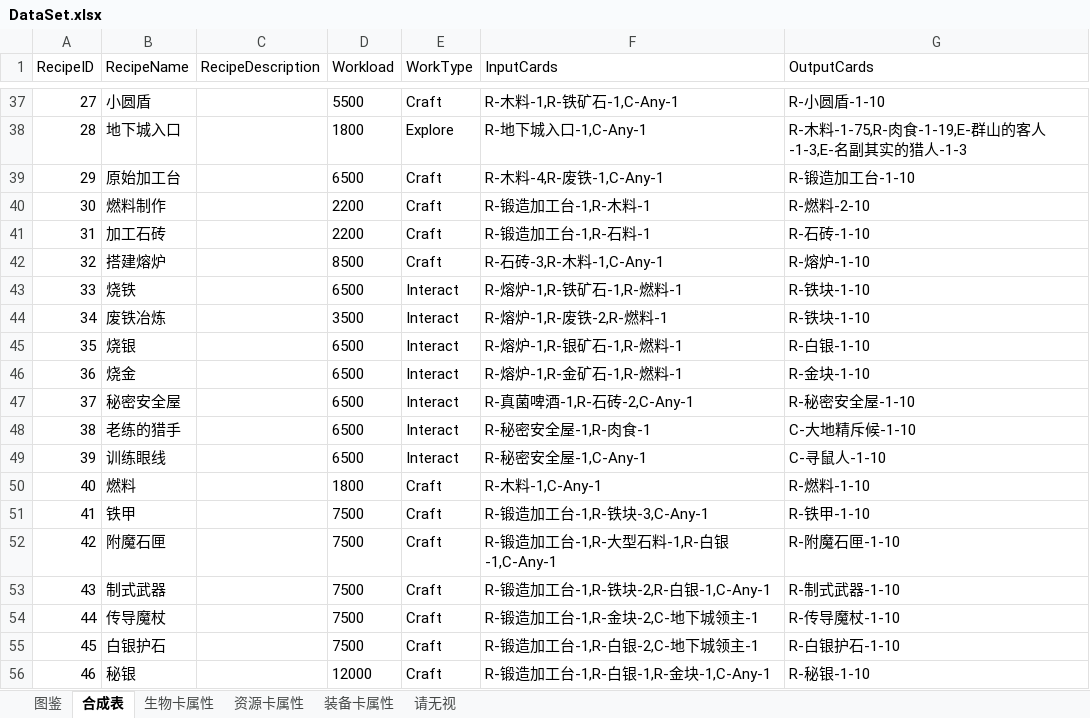
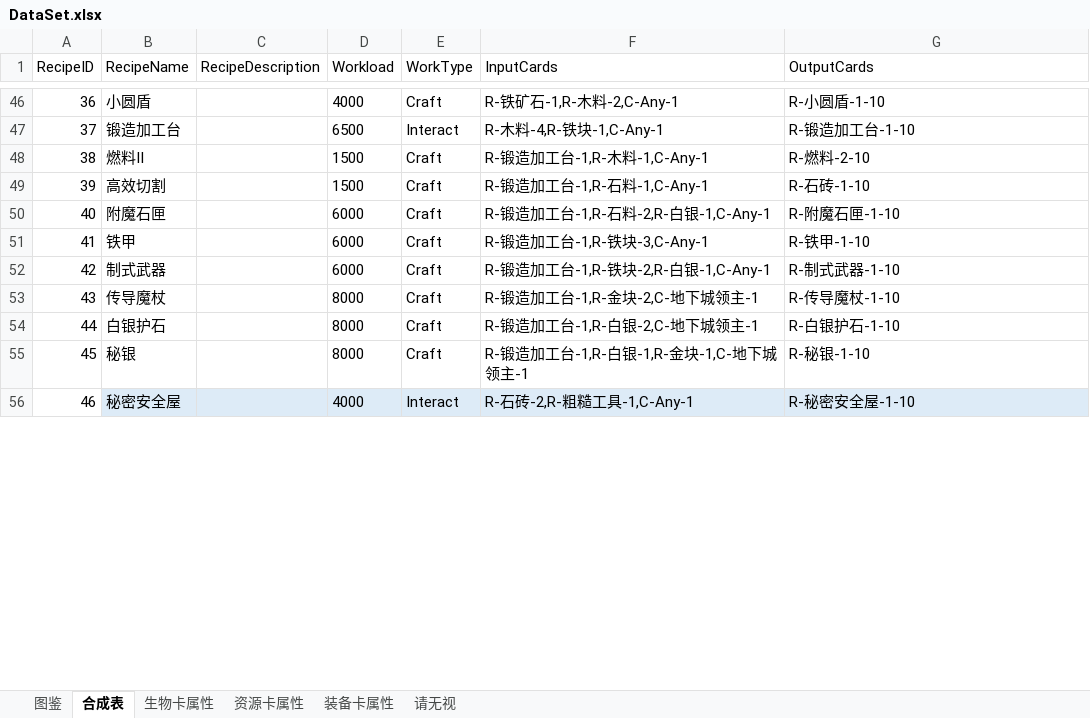
Before and after one commit to ranshaobaichi/Card, an Excel workbook: Assets/DataBase/Data/DataSet.xlsx, sheet 合成表, drawn as a sheet; only a part is shown, gaps mark what is left out; values as stored, in another font and other column widths than the file's, no borders; removed rows and columns are numbered as before the commit, all else as after; the diff covers the shown part only; the diff names each change by its address in the sheet, - before the commit and + after, or states it on an @@ line.

```diff
--- a/Assets/DataBase/Data/DataSet.xlsx (sheet 合成表)
+++ b/Assets/DataBase/Data/DataSet.xlsx (sheet 合成表)
-A46 (RecipeID): 27
+A46 (RecipeID): 36
-D46 (Workload): 5500
+D46 (Workload): 4000
-F46 (InputCards): R-木料-1,R-铁矿石-1,C-Any-1
+F46 (InputCards): R-铁矿石-1,R-木料-2,C-Any-1
-row 38: 28 | 地下城入口 |  | 1800 | Explore | R-地下城入口-1,C-Any-1 | R-木料-1-75,R-肉食-1-19,E-群山的客人-1-3,E-名副其实的猎人-1-3
-row 39: 29 | 原始加工台 |  | 6500 | Craft | R-木料-4,R-废铁-1,C-Any-1 | R-锻造加工台-1-10
-row 40: 30 | 燃料制作 |  | 2200 | Craft | R-锻造加工台-1,R-木料-1 | R-燃料-2-10
-row 41: 31 | 加工石砖 |  | 2200 | Craft | R-锻造加工台-1,R-石料-1 | R-石砖-1-10
-row 42: 32 | 搭建熔炉 |  | 8500 | Craft | R-石砖-3,R-木料-1,C-Any-1 | R-熔炉-1-10
-row 43: 33 | 烧铁 |  | 6500 | Interact | R-熔炉-1,R-铁矿石-1,R-燃料-1 | R-铁块-1-10
-row 44: 34 | 废铁冶炼 |  | 3500 | Interact | R-熔炉-1,R-废铁-2,R-燃料-1 | R-铁块-1-10
-row 45: 35 | 烧银 |  | 6500 | Interact | R-熔炉-1,R-银矿石-1,R-燃料-1 | R-白银-1-10
-row 46: 36 | 烧金 |  | 6500 | Interact | R-熔炉-1,R-金矿石-1,R-燃料-1 | R-金块-1-10
-B47 (RecipeName): 秘密安全屋
+B47 (RecipeName): 锻造加工台
-F47 (InputCards): R-真菌啤酒-1,R-石砖-2,C-Any-1
+F47 (InputCards): R-木料-4,R-铁块-1,C-Any-1
-G47 (OutputCards): R-秘密安全屋-1-10
+G47 (OutputCards): R-锻造加工台-1-10
-row 48: 38 | 老练的猎手 |  | 6500 | Interact | R-秘密安全屋-1,R-肉食-1 | C-大地精斥候-1-10
-row 49: 39 | 训练眼线 |  | 6500 | Interact | R-秘密安全屋-1,C-Any-1 | C-寻鼠人-1-10
-row 50: 40 | 燃料 |  | 1800 | Craft | R-木料-1,C-Any-1 | R-燃料-1-10
+row 48: 38 | 燃料II |  | 1500 | Craft | R-锻造加工台-1,R-木料-1,C-Any-1 | R-燃料-2-10
+row 49: 39 | 高效切割 |  | 1500 | Craft | R-锻造加工台-1,R-石料-1,C-Any-1 | R-石砖-1-10
+row 50: 40 | 附魔石匣 |  | 6000 | Craft | R-锻造加工台-1,R-石料-2,R-白银-1,C-Any-1 | R-附魔石匣-1-10
-D51 (Workload): 7500
+D51 (Workload): 6000
-row 52: 42 | 附魔石匣 |  | 7500 | Craft | R-锻造加工台-1,R-大型石料-1,R-白银-1,C-Any-1 | R-附魔石匣-1-10
-A52 (RecipeID): 43
+A52 (RecipeID): 42
-D52 (Workload): 7500
+D52 (Workload): 6000
-A53 (RecipeID): 44
+A53 (RecipeID): 43
-D53:D54 (Workload): 7500
+D53:D54 (Workload): 8000
-A54 (RecipeID): 45
+A54 (RecipeID): 44
-A55 (RecipeID): 46
+A55 (RecipeID): 45
-D55 (Workload): 12000
+D55 (Workload): 8000
-F55 (InputCards): R-锻造加工台-1,R-白银-1,R-金块-1,C-Any-1
+F55 (InputCards): R-锻造加工台-1,R-白银-1,R-金块-1,C-地下城领主-1
+row 56: 46 | 秘密安全屋 |  | 4000 | Interact | R-石砖-2,R-粗糙工具-1,C-Any-1 | R-秘密安全屋-1-10
```
Also changed, not shown: 40 added rows, 31 removed rows, 41 edited cells and cell formats elsewhere in this sheet, sheet 资源卡属性, sheet 图鉴, sheet 生物卡属性, sheet 请无视, 29 other files.
